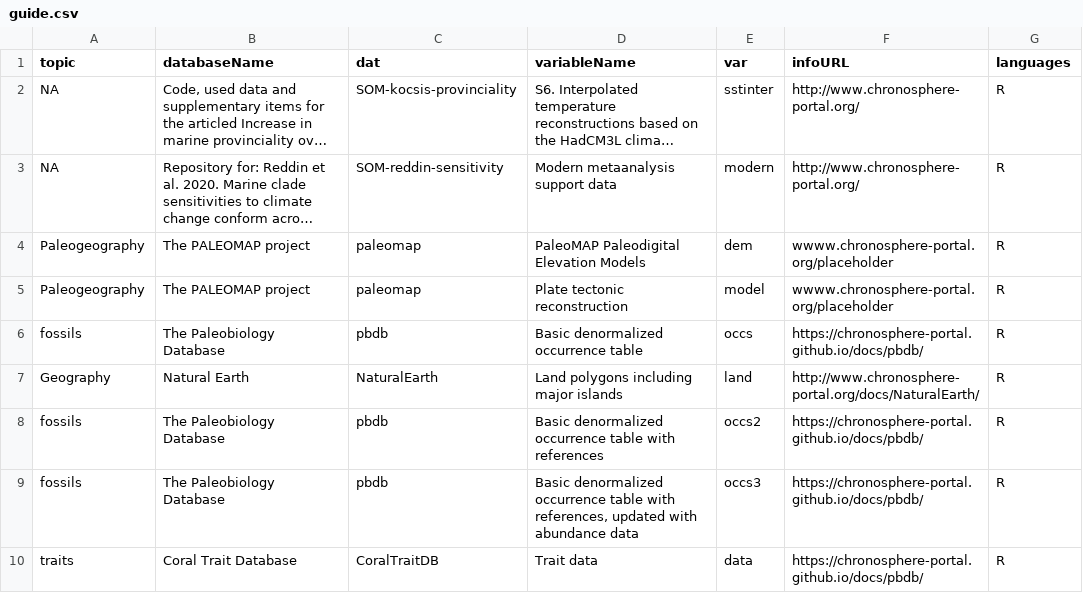
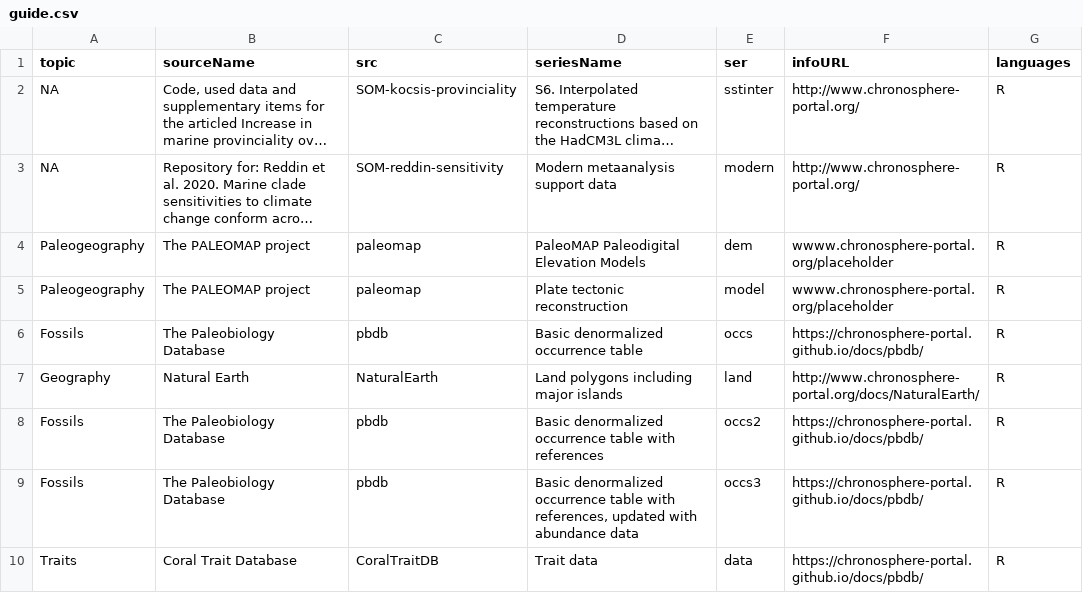
Before and after one commit to chronosphere-info/chrono_arch_2, a CSV file: users/public/guide.csv, drawn as a sheet; only a part is shown; long unchanged cells end in …; the diff covers the shown part only; the diff names each change by its address in the sheet, - before the commit and + after, or states it on an @@ line.

```diff
--- a/users/public/guide.csv
+++ b/users/public/guide.csv
-B1: databaseName
+B1: sourceName
-C1: dat
+C1: src
-D1: variableName
+D1: seriesName
-E1: var
+E1: ser
-A6 (topic): fossils
+A6 (topic): Fossils
-A8:A9 (topic): fossils
+A8:A9 (topic): Fossils
-A10 (topic): traits
+A10 (topic): Traits
```
Also changed, not shown: 1 added row and 5 edited cells elsewhere in this file, users/public/R/CoralTraitDB.csv, users/public/R/biodeeptime.csv, 17 other files.
